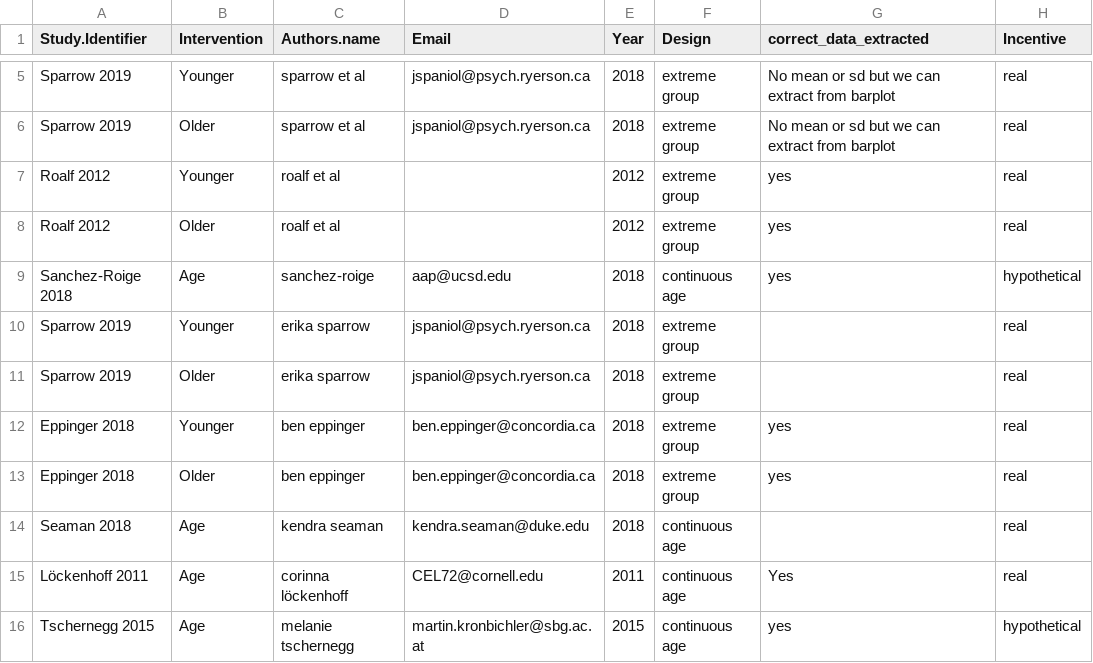
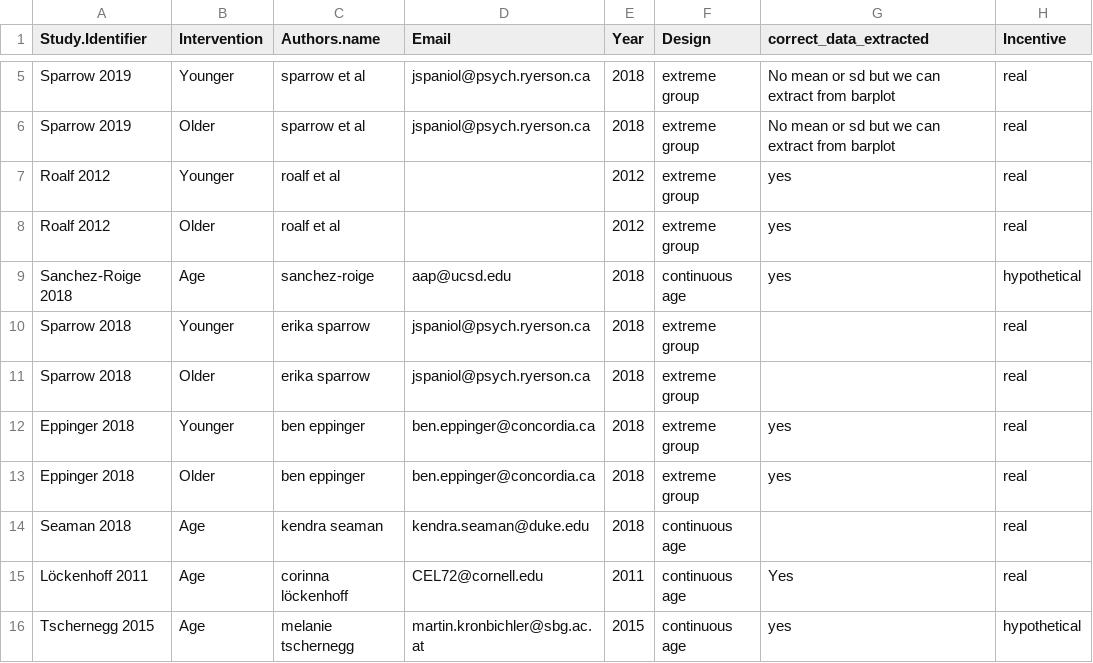
Before and after one commit to klsea/time_prefs_meta, a CSV file: output/corrected.csv, drawn as a sheet; only a part is shown, gaps mark what is left out; the diff names each change by its address in the sheet, - before the commit and + after, or states it on an @@ line.

Commit message:
Fix script 02 up to Whelan, including updated data Sparrow 2018 Study 2

```diff
--- a/output/corrected.csv
+++ b/output/corrected.csv
-A10:A11 (Study.Identifier): Sparrow 2019
+A10:A11 (Study.Identifier): Sparrow 2018
```
Also changed, not shown: 2 other files.
